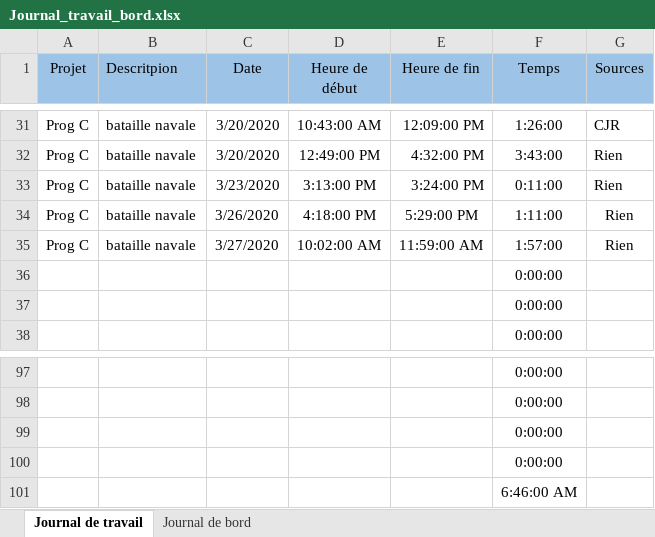
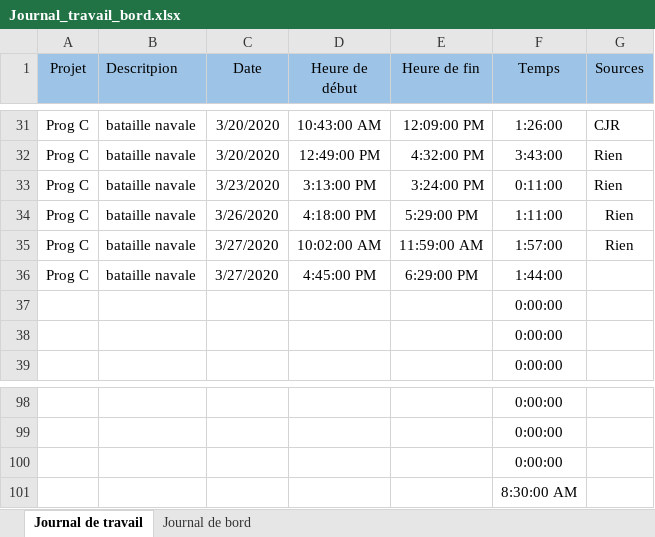
Before and after one commit to R0kkxSynetique/Naval-strike, an Excel workbook: Journal_travail_bord.xlsx, sheet Journal de travail, drawn as a sheet; only a part is shown, gaps mark what is left out; values as stored, in another font and other column widths than the file's, no borders; table styles not drawn; removed rows and columns are numbered as before the commit, all else as after; the diff names each change by its address in the sheet, - before the commit and + after, or states it on an @@ line.

Commit message:
Create ~$Journal_travail_bord.xlsx

```diff
--- a/Journal_travail_bord.xlsx (sheet Journal de travail)
+++ b/Journal_travail_bord.xlsx (sheet Journal de travail)
+row 36: Prog C | bataille navale | 3/27/2020 | 4:45:00 PM | 6:29:00 PM | 1:44:00
-F101 (Temps): 0:00:00
+F101 (Temps): 8:30:00 AM
-row 101:  |  |  |  |  | 6:46:00 AM
```
